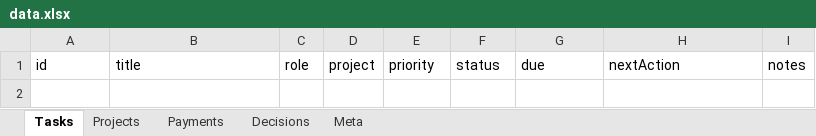
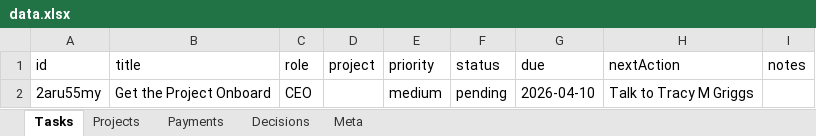
Before and after one commit to kneuralabs/comm, an Excel workbook: data.xlsx, sheet Tasks, drawn as a sheet; values as stored, in another font and other column widths than the file's, no borders; the diff names each change by its address in the sheet, - before the commit and + after, or states it on an @@ line.

```diff
--- a/data.xlsx (sheet Tasks)
+++ b/data.xlsx (sheet Tasks)
+row 2: 2aru55my | Get the Project Onboard | CEO |  | medium | pending | 2026-04-10 | Talk to Tracy M Griggs
```
Also changed, not shown: sheet Projects, sheet Meta.
